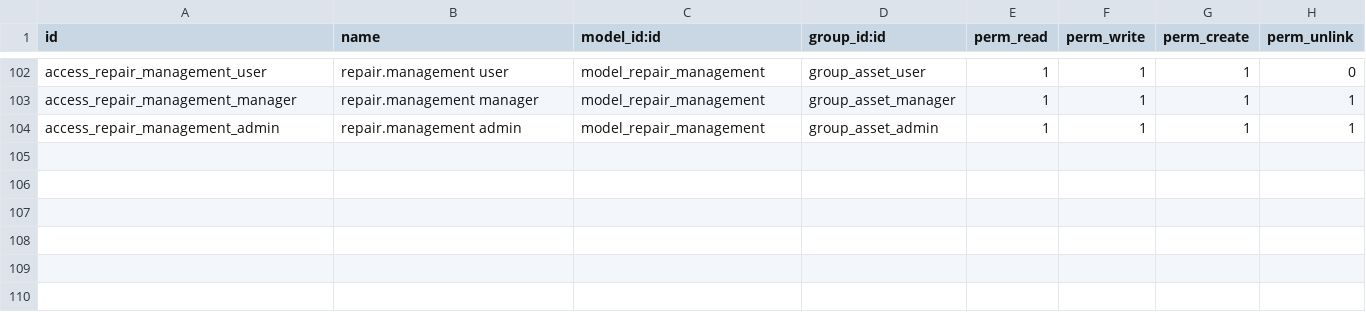
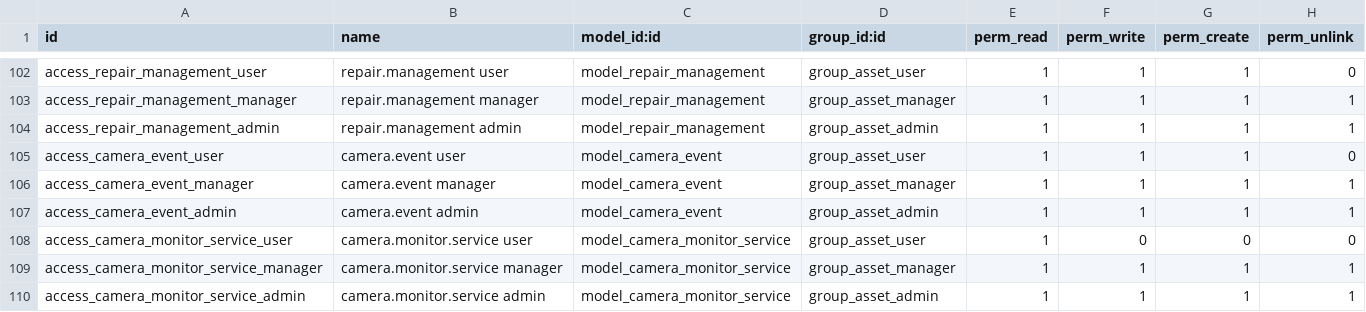
Before and after one commit to thejayakumar-k/asset-management-system, a CSV file: asset_management/security/ir.model.access.csv, drawn as a sheet; only a part is shown, gaps mark what is left out; the diff names each change by its address in the sheet, - before the commit and + after, or states it on an @@ line.

Commit message:
cctv updated

```diff
--- a/asset_management/security/ir.model.access.csv
+++ b/asset_management/security/ir.model.access.csv
+row 105: access_camera_event_user | camera.event user | model_camera_event | group_asset_user | 1 | 1 | 1 | 0
+row 106: access_camera_event_manager | camera.event manager | model_camera_event | group_asset_manager | 1 | 1 | 1 | 1
+row 107: access_camera_event_admin | camera.event admin | model_camera_event | group_asset_admin | 1 | 1 | 1 | 1
+row 108: access_camera_monitor_service_user | camera.monitor.service user | model_camera_monitor_service | group_asset_user | 1 | 0 | 0 | 0
+row 109: access_camera_monitor_service_manager | camera.monitor.service manager | model_camera_monitor_service | group_asset_manager | 1 | 1 | 1 | 1
+row 110: access_camera_monitor_service_admin | camera.monitor.service admin | model_camera_monitor_service | group_asset_admin | 1 | 1 | 1 | 1
```
